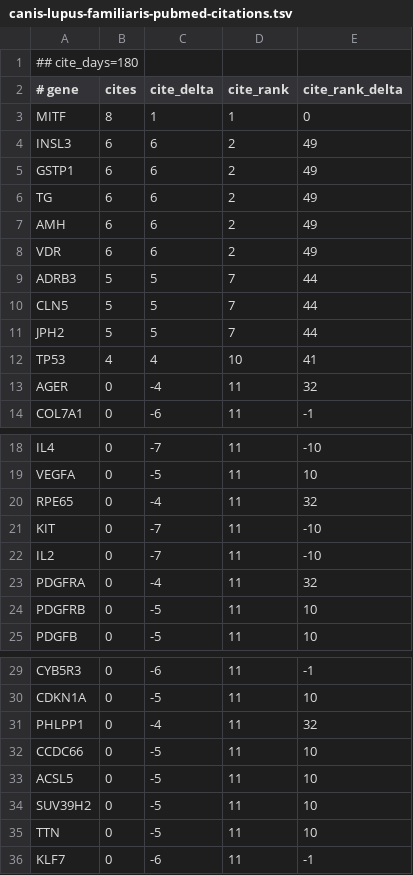
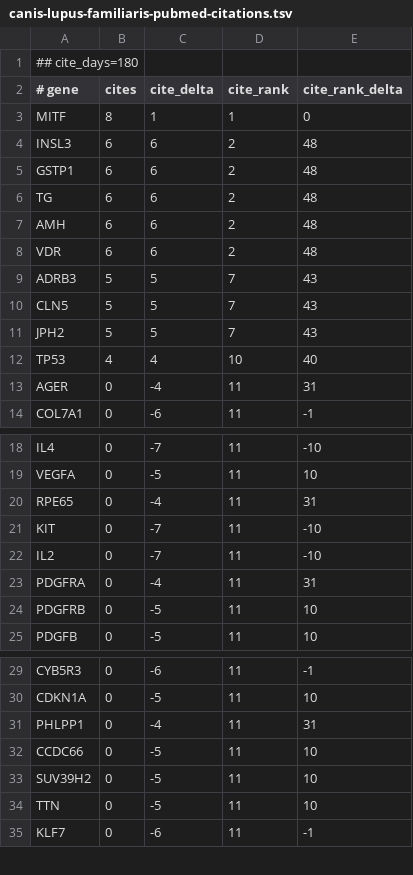
Before and after one commit to broadinstitute/gene-hints, a TSV file: data/canis-lupus-familiaris-pubmed-citations.tsv, drawn as a sheet; only a part is shown, gaps mark what is left out; the diff covers the shown part only.

```diff
--- a/data/canis-lupus-familiaris-pubmed-citations.tsv
+++ b/data/canis-lupus-familiaris-pubmed-citations.tsv
@@ -3,12 +3,12 @@
 MITF	8	1	1	0
-INSL3	6	6	2	49
-GSTP1	6	6	2	49
-TG	6	6	2	49
-AMH	6	6	2	49
-VDR	6	6	2	49
-ADRB3	5	5	7	44
-CLN5	5	5	7	44
-JPH2	5	5	7	44
-TP53	4	4	10	41
-AGER	0	-4	11	32
+INSL3	6	6	2	48
+GSTP1	6	6	2	48
+TG	6	6	2	48
+AMH	6	6	2	48
+VDR	6	6	2	48
+ADRB3	5	5	7	43
+CLN5	5	5	7	43
+JPH2	5	5	7	43
+TP53	4	4	10	40
+AGER	0	-4	11	31
 COL7A1	0	-6	11	-1
@@ -19,6 +19,6 @@ IL4	0	-7	11	-10
 VEGFA	0	-5	11	10
-RPE65	0	-4	11	32
+RPE65	0	-4	11	31
 KIT	0	-7	11	-10
 IL2	0	-7	11	-10
-PDGFRA	0	-4	11	32
+PDGFRA	0	-4	11	31
 PDGFRB	0	-5	11	10
@@ -30,5 +30,4 @@ CYB5R3	0	-6	11	-1
 CDKN1A	0	-5	11	10
-PHLPP1	0	-4	11	32
+PHLPP1	0	-4	11	31
 CCDC66	0	-5	11	10
-ACSL5	0	-5	11	10
 SUV39H2	0	-5	11	10
```
Also changed, not shown: 4 edited cells elsewhere in this file, data/homo-sapiens-gene-hints.tsv, data/mus-musculus-pubmed-citations.tsv, 1 other file.
